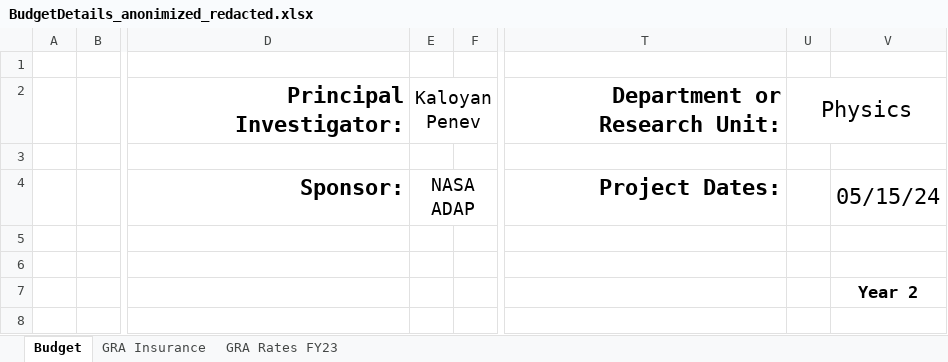
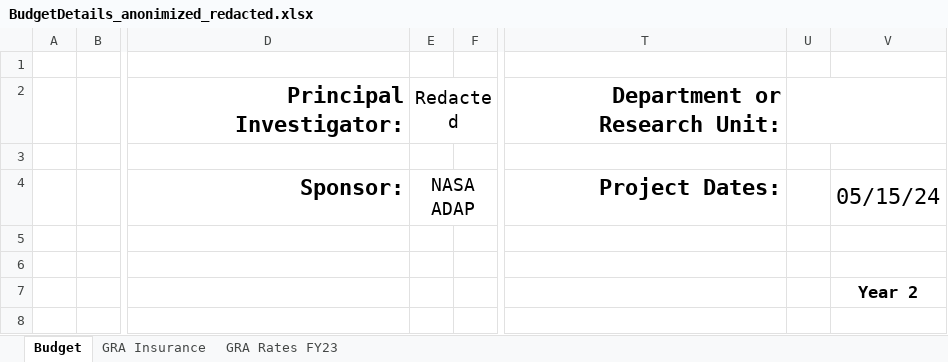
Before and after one commit to kpenev/TESS_EB_Bayesian, an Excel workbook: budget/BudgetDetails_anonimized_redacted.xlsx, sheet Budget, drawn as a sheet; only a part is shown, gaps mark what is left out; values as stored, in another font and other column widths than the file's, no borders; conditional formats not drawn; the diff names each change by its address in the sheet, - before the commit and + after, or states it on an @@ line.

Commit message:
ADAP 2023: Remove forgotten name from anonymized budget

```diff
--- a/budget/BudgetDetails_anonimized_redacted.xlsx (sheet Budget)
+++ b/budget/BudgetDetails_anonimized_redacted.xlsx (sheet Budget)
-E2: Kaloyan Penev
+E2: Redacted
-U2: Physics
+U2: (empty)
```
Also changed, not shown: 1 other file.
